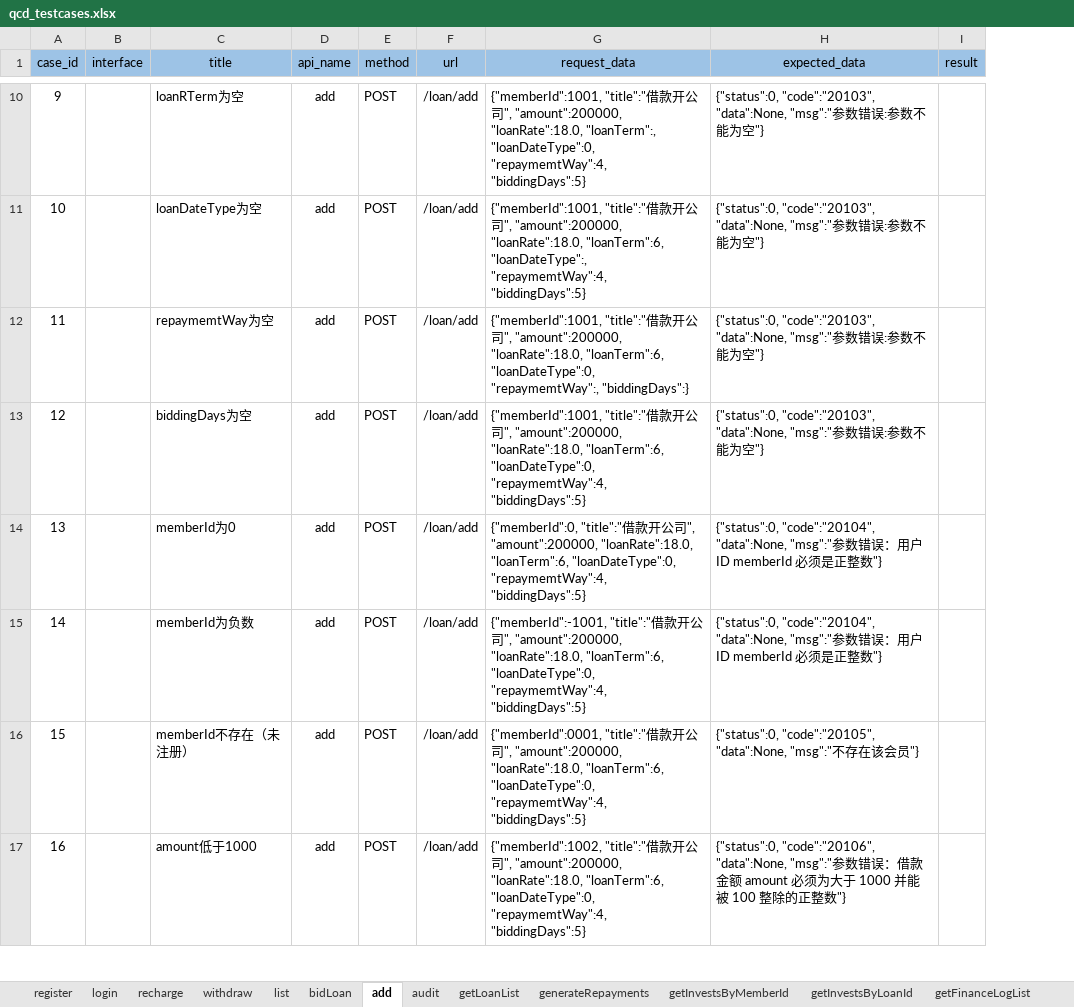
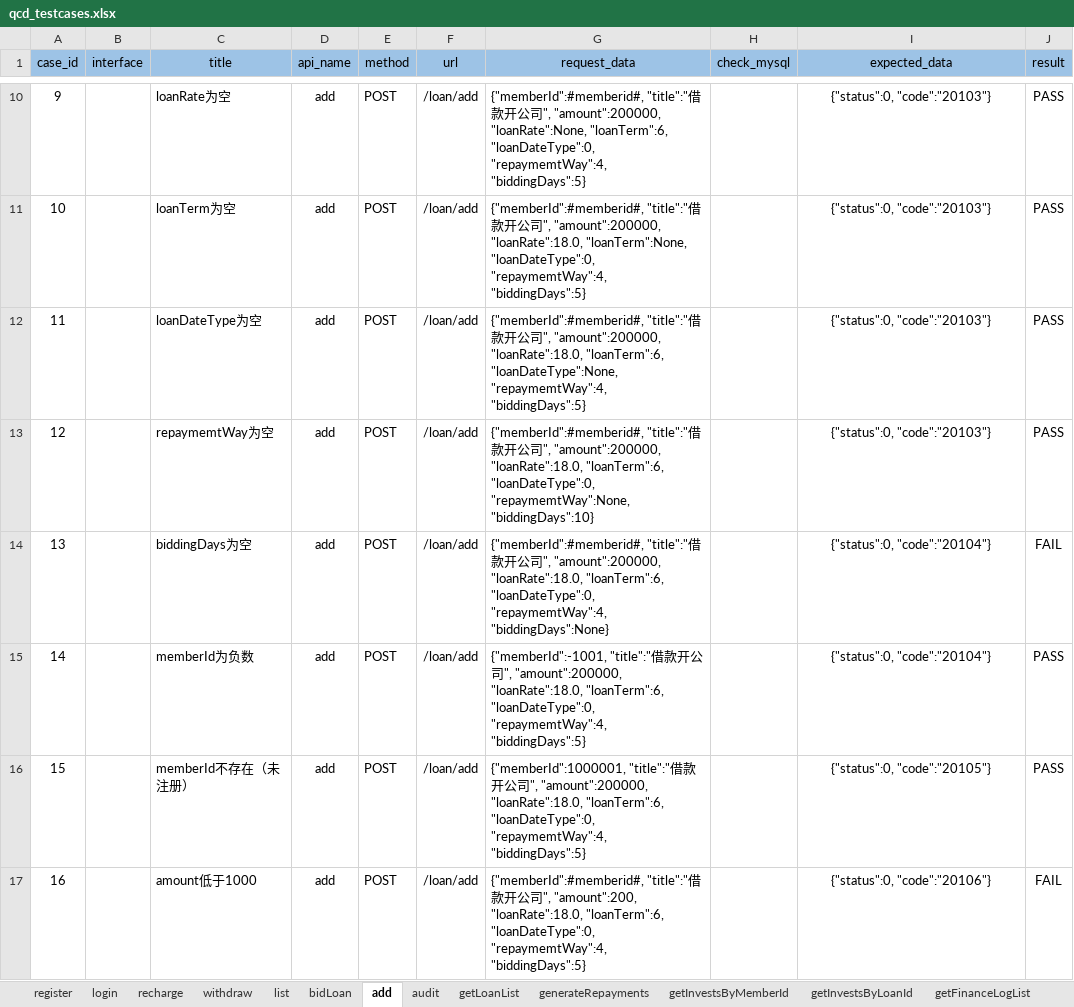
Before and after one commit to 2020668/api_webservice, an Excel workbook: data/qcd_testcases.xlsx, sheet add, drawn as a sheet; only a part is shown, gaps mark what is left out; values as stored, in another font and other column widths than the file's, no borders; addresses are those after the commit; the diff covers the shown part only; the diff names each change by its address in the sheet, - before the commit and + after, or states it on an @@ line.

```diff
--- a/data/qcd_testcases.xlsx (sheet add)
+++ b/data/qcd_testcases.xlsx (sheet add)
+column H (check_mysql), empty
-C10 (title): loanRTerm为空
+C10 (title): loanRate为空
-G10 (request_data): {"memberId":1001, "title":"借款开公司", "amount":200000, "loanRate":18.0, "loanTerm":, "loanDateType":0, "repaymemtWay":4,…
+G10 (request_data): {"memberId":#memberid#, "title":"借款开公司", "amount":200000, "loanRate":None, "loanTerm":6, "loanDateType":0, "repaymemtWay":4,…
-I10:I17 alignment: left
+I10:I17 alignment: center
-I10:I13 (expected_data): {"status":0, "code":"20103", "data":None, "msg":"参数错误:参数不能为空"}
+I10:I13 (expected_data): {"status":0, "code":"20103"}
-J10:J13 (result): (empty)
+J10:J13 (result): PASS
-C11 (title): loanDateType为空
+C11 (title): loanTerm为空
-G11 (request_data): {"memberId":1001, "title":"借款开公司", "amount":200000, "loanRate":18.0, "loanTerm":6, "loanDateType":, "repaymemtWay":4, "biddingDays":5}
+G11 (request_data): {"memberId":#memberid#, "title":"借款开公司", "amount":200000, "loanRate":18.0, "loanTerm":None, "loanDateType":0, "repaymemtWay":4, "biddingDays":5}
-C12 (title): repaymemtWay为空
+C12 (title): loanDateType为空
-G12 (request_data): {"memberId":1001, "title":"借款开公司", "amount":200000, "loanRate":18.0, "loanTerm":6, "loanDateType":0, "repaymemtWay":, "biddingDays":}
+G12 (request_data): {"memberId":#memberid#, "title":"借款开公司", "amount":200000, "loanRate":18.0, "loanTerm":6, "loanDateType":None, "repaymemtWay":4, "biddingDays":5}
-C13 (title): biddingDays为空
+C13 (title): repaymemtWay为空
-G13 (request_data): {"memberId":1001, "title":"借款开公司", "amount":200000, "loanRate":18.0, "loanTerm":6, "loanDateType":0, "repaymemtWay":4, "biddingDays":5}
+G13 (request_data): {"memberId":#memberid#, "title":"借款开公司", "amount":200000, "loanRate":18.0, "loanTerm":6, "loanDateType":0, "repaymemtWay":None, "biddingDays":10}
-C14 (title): memberId为0
+C14 (title): biddingDays为空
-G14 (request_data): {"memberId":0, "title":"借款开公司", "amount":200000, "loanRate":18.0, "loanTerm":6, "loanDateType":0, "repaymemtWay":4, "biddingDays":5}
+G14 (request_data): {"memberId":#memberid#, "title":"借款开公司", "amount":200000, "loanRate":18.0, "loanTerm":6, "loanDateType":0, "repaymemtWay":4, "biddingDays":None}
-I14:I15 (expected_data): {"status":0, "code":"20104", "data":None, "msg":"参数错误：用户 ID memberId 必须是正整数"}
+I14:I15 (expected_data): {"status":0, "code":"20104"}
-J14 (result): (empty)
+J14 (result): FAIL
-J15:J16 (result): (empty)
+J15:J16 (result): PASS
-G16 (request_data): {"memberId":0001, "title":"借…
+G16 (request_data): {"memberId":1000001, "title":"借…
-I16 (expected_data): {"status":0, "code":"20105", "data":None, "msg":"不存在该会员"}
+I16 (expected_data): {"status":0, "code":"20105"}
-G17 (request_data): {"memberId":1002, "title":"借款开公司", "amount":200000, "loanRate":18.0, "loanTerm":6,…
+G17 (request_data): {"memberId":#memberid#, "title":"借款开公司", "amount":200, "loanRate":18.0, "loanTerm":6,…
-I17 (expected_data): {"status":0, "code":"20106", "data":None, "msg":"参数错误：借款金额 amount 必须为大于 1000 并能被 100 整除的正整数"}
+I17 (expected_data): {"status":0, "code":"20106"}
-J17 (result): (empty)
+J17 (result): FAIL
```
Also changed, not shown: 75 edited cells, cell formats and merged cells elsewhere in this sheet, sheet audit, sheet withdraw, sheet recharge, 9 other files.
